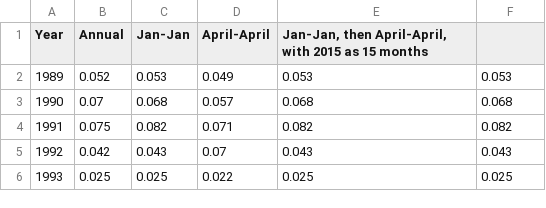
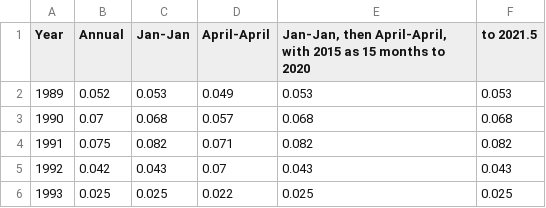
Before and after one commit to SussexUCU/USS, a CSV file: data/ONS/CPI_ONSderived_graph_ussbriefs106.csv, drawn as a sheet; only a part is shown.

Commit message:
Update CPI_ONSderived_graph_ussbriefs106.csv

```diff
--- a/data/ONS/CPI_ONSderived_graph_ussbriefs106.csv
+++ b/data/ONS/CPI_ONSderived_graph_ussbriefs106.csv
@@ -1,2 +1,2 @@
-Year,Annual,Jan-Jan,April-April,"Jan-Jan, then April-April, with 2015 as 15 months",
+Year,Annual,Jan-Jan,April-April,"Jan-Jan, then April-April, with 2015 as 15 months" to 2020, to 2021.5
 1989,0.052,0.053,0.049,0.053,0.053
```
